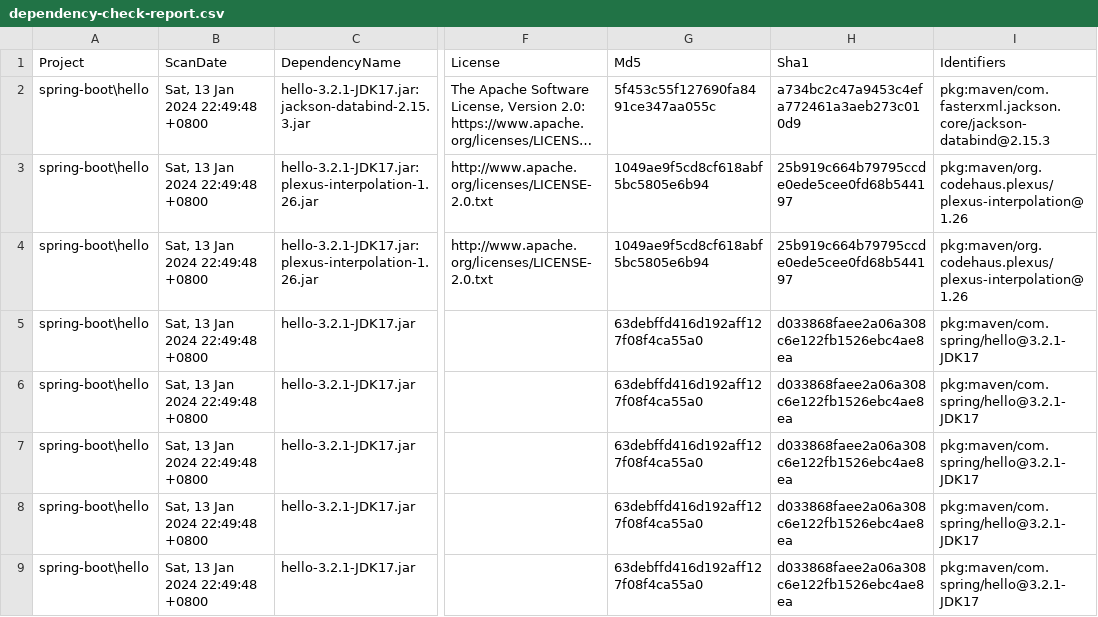
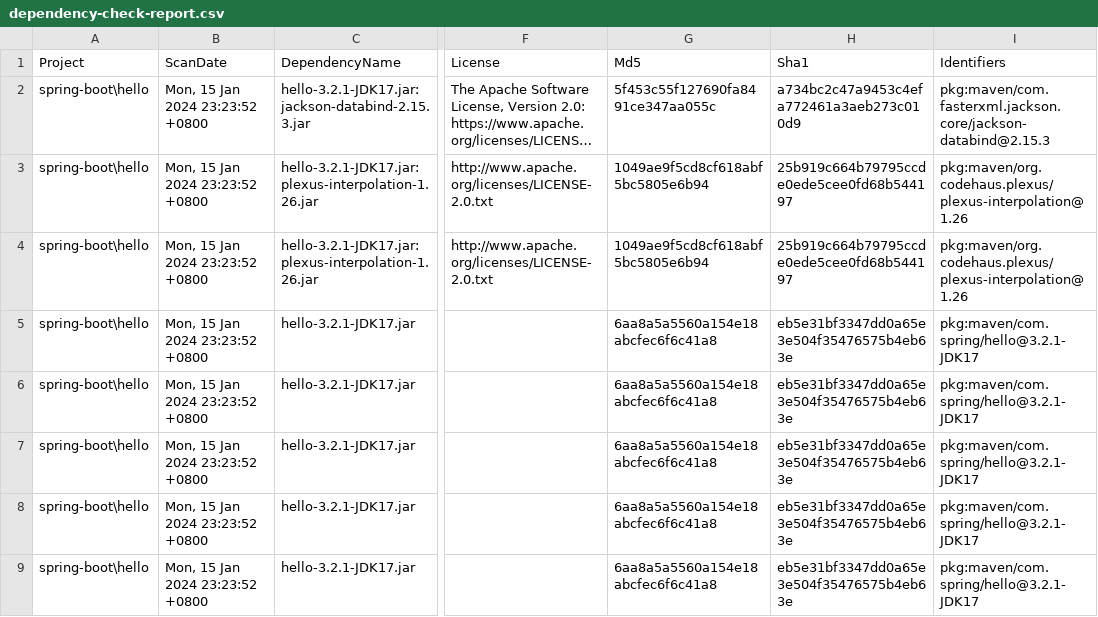
Before and after one commit to hungmans6779/SpringCloud, a CSV file: dependency-check_report/spring-boot/hello/dependency-check-report.csv, drawn as a sheet; only a part is shown, gaps mark what is left out; long unchanged cells end in …; the diff names each change by its address in the sheet, - before the commit and + after, or states it on an @@ line.

Commit message:
spring-boot_hello

```diff
--- a/dependency-check_report/spring-boot/hello/dependency-check-report.csv
+++ b/dependency-check_report/spring-boot/hello/dependency-check-report.csv
-B2:B9 (ScanDate): Sat, 13 Jan 2024 22:49:48 +0800
+B2:B9 (ScanDate): Mon, 15 Jan 2024 23:23:52 +0800
-G5:G9 (Md5): 63debffd416d192aff127f08f4ca55a0
+G5:G9 (Md5): 6aa8a5a5560a154e18abcfec6f6c41a8
-H5:H9 (Sha1): d033868faee2a06a308c6e122fb1526ebc4ae8ea
+H5:H9 (Sha1): eb5e31bf3347dd0a65e3e504f35476575b4eb63e
```
Also changed, not shown: 16 other files.
